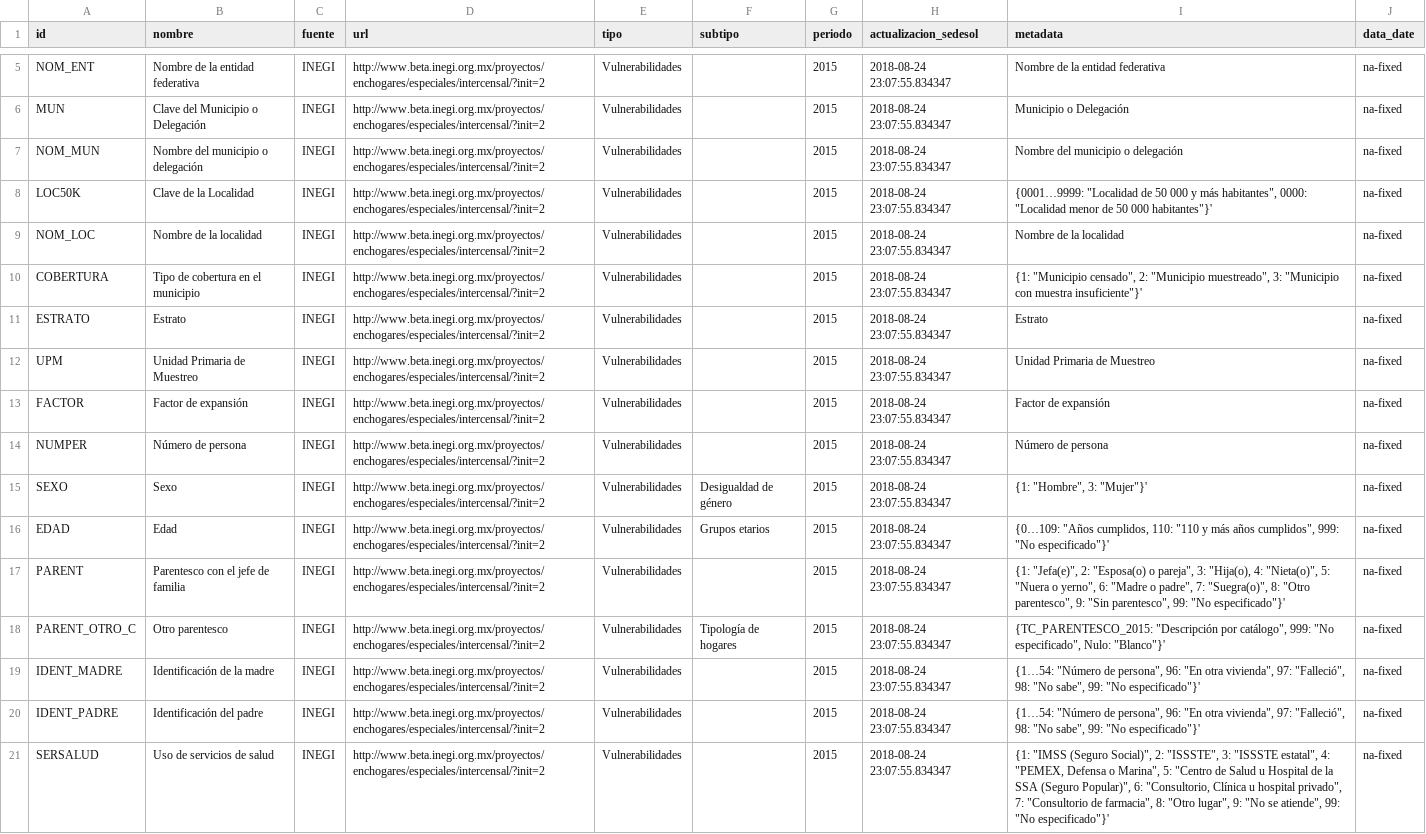
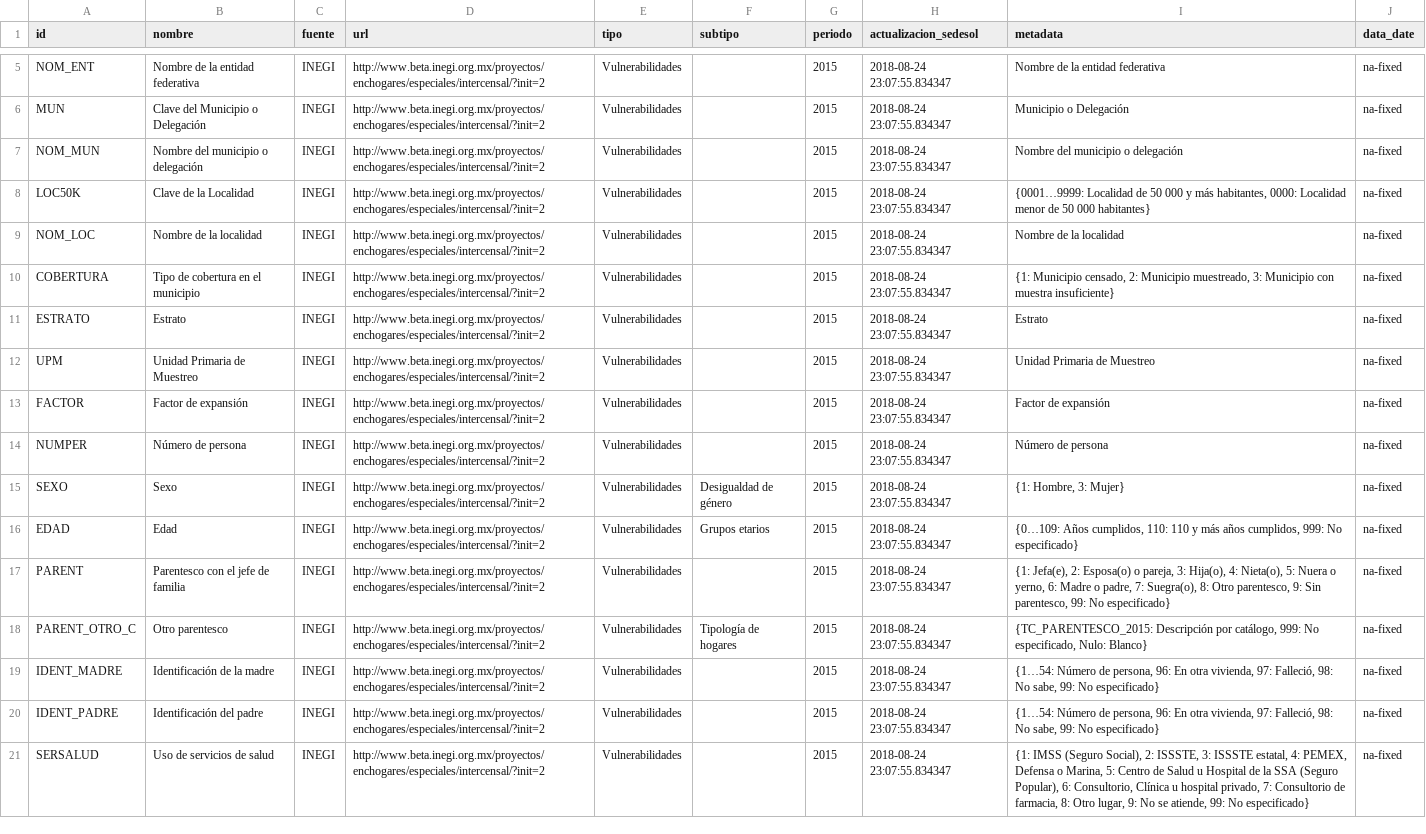
Before and after one commit to plataformapreventiva/politica_preventiva, a CSV file: politica_preventiva/pipelines/ingest/common/dictionaries/intercensal_personas_2015_dic.csv, drawn as a sheet; only a part is shown, gaps mark what is left out; the diff covers the shown part only; the diff names each change by its address in the sheet, - before the commit and + after, or states it on an @@ line.

Commit message:
Ingest dictionary works fine

```diff
--- a/politica_preventiva/pipelines/ingest/common/dictionaries/intercensal_personas_2015_dic.csv
+++ b/politica_preventiva/pipelines/ingest/common/dictionaries/intercensal_personas_2015_dic.csv
-I8 (metadata): {0001…9999: "Localidad de 50 000 y más habitantes", 0000: "Localidad menor de 50 000 habitantes"}'
+I8 (metadata): {0001…9999: Localidad de 50 000 y más habitantes, 0000: Localidad menor de 50 000 habitantes}
-I10 (metadata): {1: "Municipio censado", 2: "Municipio muestreado", 3: "Municipio con muestra insuficiente"}'
+I10 (metadata): {1: Municipio censado, 2: Municipio muestreado, 3: Municipio con muestra insuficiente}
-I15 (metadata): {1: "Hombre", 3: "Mujer"}'
+I15 (metadata): {1: Hombre, 3: Mujer}
-I16 (metadata): {0…109: "Años cumplidos, 110: "110 y más años cumplidos", 999: "No especificado"}'
+I16 (metadata): {0…109: Años cumplidos, 110: 110 y más años cumplidos, 999: No especificado}
-I17 (metadata): {1: "Jefa(e)", 2: "Esposa(o) o pareja", 3: "Hija(o), 4: "Nieta(o)", 5: "Nuera o yerno", 6: "Madre o padre", 7: "Suegra(o)", 8: "Otro parentesco", 9: "Sin parentesco", 99: "No especificado"}'
+I17 (metadata): {1: Jefa(e), 2: Esposa(o) o pareja, 3: Hija(o), 4: Nieta(o), 5: Nuera o yerno, 6: Madre o padre, 7: Suegra(o), 8: Otro parentesco, 9: Sin parentesco, 99: No especificado}
-I18 (metadata): {TC_PARENTESCO_2015: "Descripción por catálogo", 999: "No especificado", Nulo: "Blanco"}'
+I18 (metadata): {TC_PARENTESCO_2015: Descripción por catálogo, 999: No especificado, Nulo: Blanco}
-I19:I20 (metadata): {1…54: "Número de persona", 96: "En otra vivienda", 97: "Falleció", 98: "No sabe", 99: "No especificado"}'
+I19:I20 (metadata): {1…54: Número de persona, 96: En otra vivienda, 97: Falleció, 98: No sabe, 99: No especificado}
-I21 (metadata): {1: "IMSS (Seguro Social)", 2: "ISSSTE", 3: "ISSSTE estatal", 4: "PEMEX, Defensa o Marina", 5: "Centro de Salud u Hospital de la SSA (Seguro Popular)", 6: "Consultorio, Clínica u hospital privado", 7: "Consultorio de farmacia", 8: "Otro lugar", 9: "No se atiende", 99: "No especificado"}'
+I21 (metadata): {1: IMSS (Seguro Social), 2: ISSSTE, 3: ISSSTE estatal, 4: PEMEX, Defensa o Marina, 5: Centro de Salud u Hospital de la SSA (Seguro Popular), 6: Consultorio, Clínica u hospital privado, 7: Consultorio de farmacia, 8: Otro lugar, 9: No se atiende, 99: No especificado}
```
Also changed, not shown: 66 edited cells elsewhere in this file.
